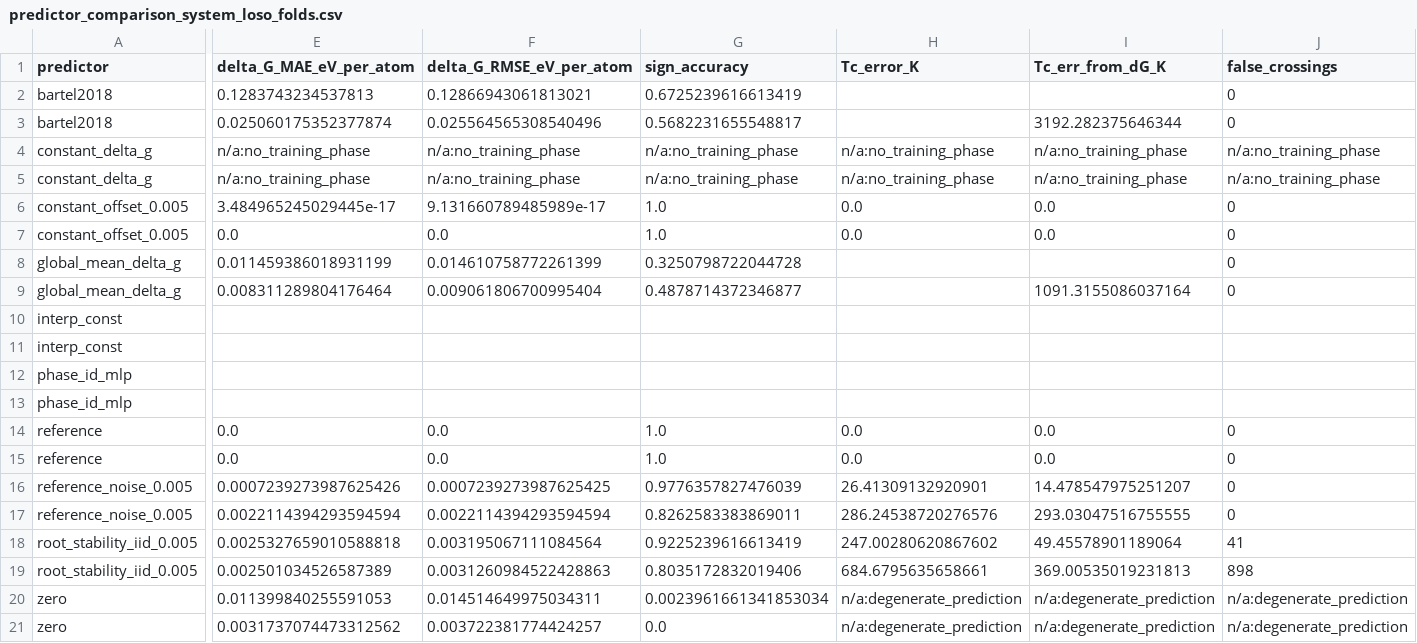
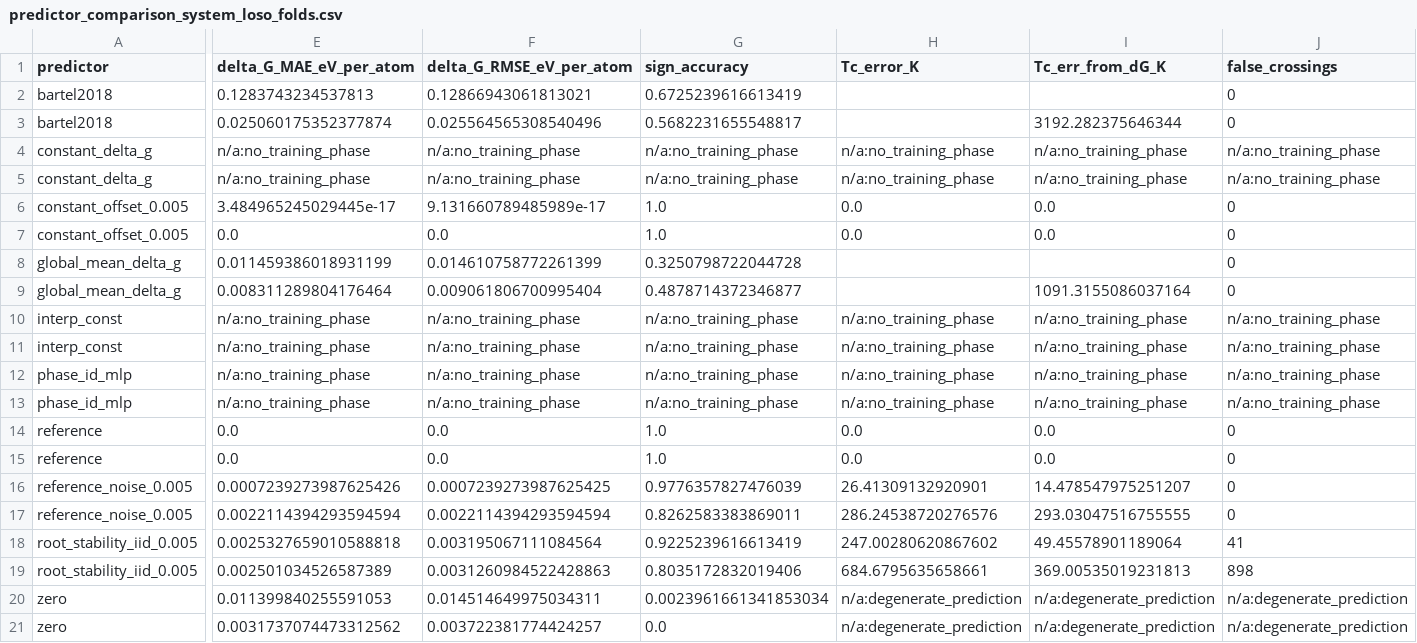
Before and after one commit to zirenjin/fes-bench, a CSV file: result/tables/predictor_comparison_system_loso_folds.csv, drawn as a sheet; only a part is shown, gaps mark what is left out; the diff covers the shown part only; the diff names each change by its address in the sheet, - before the commit and + after, or states it on an @@ line.

```diff
--- a/result/tables/predictor_comparison_system_loso_folds.csv
+++ b/result/tables/predictor_comparison_system_loso_folds.csv
-E10:E13 (delta_G_MAE_eV_per_atom): (empty)
+E10:E13 (delta_G_MAE_eV_per_atom): n/a:no_training_phase
-F10:F13 (delta_G_RMSE_eV_per_atom): (empty)
+F10:F13 (delta_G_RMSE_eV_per_atom): n/a:no_training_phase
-G10:G13 (sign_accuracy): (empty)
+G10:G13 (sign_accuracy): n/a:no_training_phase
-H10:H13 (Tc_error_K): (empty)
+H10:H13 (Tc_error_K): n/a:no_training_phase
-I10:I13 (Tc_err_from_dG_K): (empty)
+I10:I13 (Tc_err_from_dG_K): n/a:no_training_phase
-J10:J13 (false_crossings): (empty)
+J10:J13 (false_crossings): n/a:no_training_phase
```
Also changed, not shown: 4 edited cells elsewhere in this file, result/experiments/skill_floor/findings.csv, result/tables/predictor_comparison_phase_lopo.csv, 50 other files.
